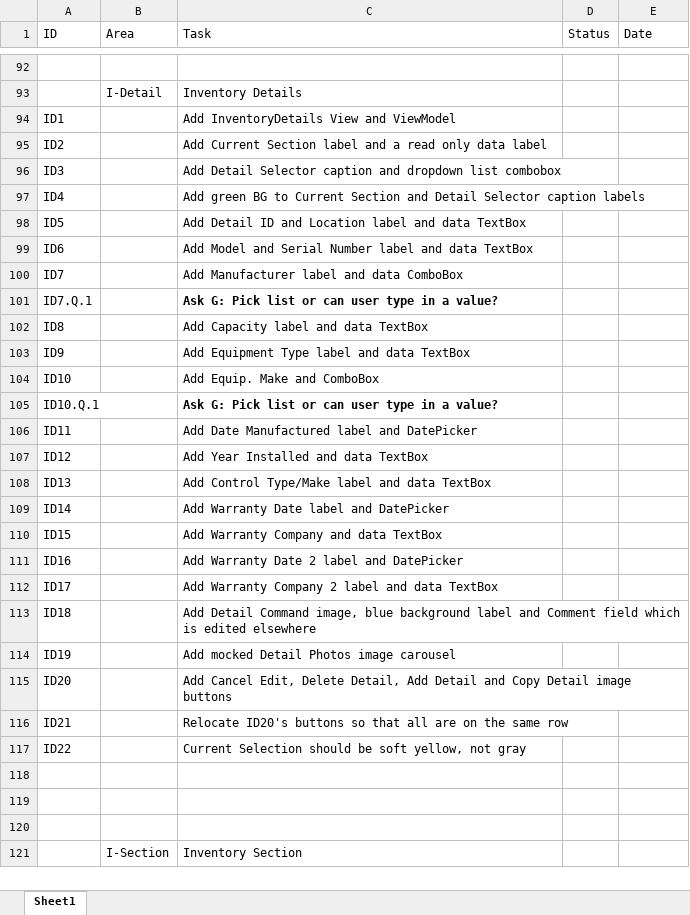
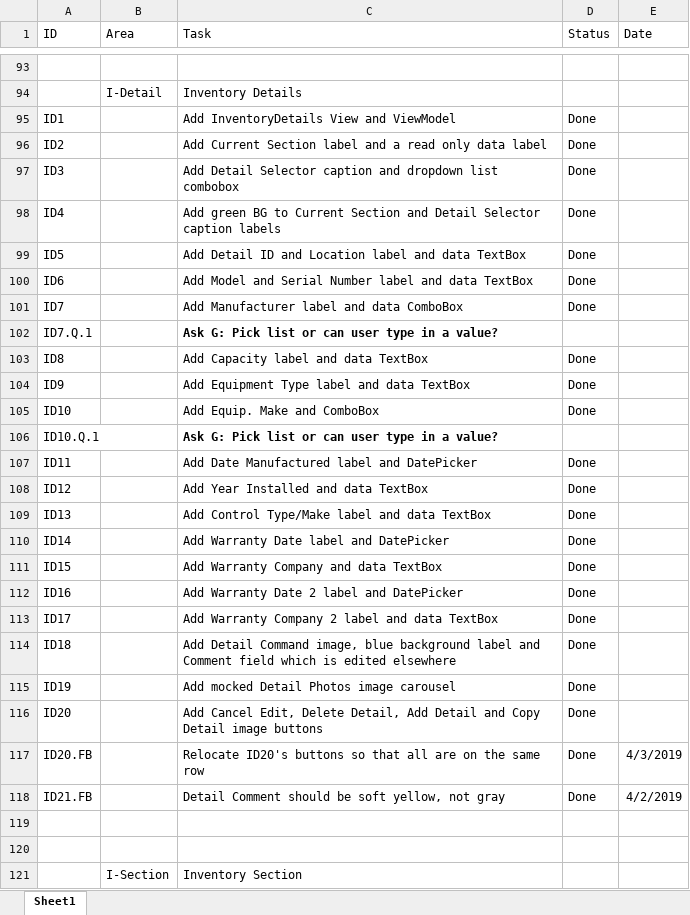
Before and after one commit to RichardHaggard/BDC, an Excel workbook: BDC_V1/BDC_V1/Documents/Tasks.xlsx, sheet Sheet1, drawn as a sheet; only a part is shown, gaps mark what is left out; values as stored, in another font and other column widths than the file's, no borders; removed rows and columns are numbered as before the commit, all else as after; the diff covers the shown part only; the diff names each change by its address in the sheet, - before the commit and + after, or states it on an @@ line.

```diff
--- a/BDC_V1/BDC_V1/Documents/Tasks.xlsx (sheet Sheet1)
+++ b/BDC_V1/BDC_V1/Documents/Tasks.xlsx (sheet Sheet1)
-D95:D101 (Status): (empty)
+D95:D101 (Status): Done
-D103:D105 (Status): (empty)
+D103:D105 (Status): Done
-D107:D116 (Status): (empty)
+D107:D116 (Status): Done
-row 116: ID21 |  | Relocate ID20's buttons so that all are on the same row
-row 117: ID22 |  | Current Selection should be soft yellow, not gray
-row 117: (empty)
+row 117: ID20.FB |  | Relocate ID20's buttons so that all are on the same row | Done | 4/3/2019
+row 118: ID21.FB |  | Detail Comment should be soft yellow, not gray | Done | 4/2/2019
```
Also changed, not shown: 2 added rows and 27 edited cells elsewhere in this sheet, 8 other files.
